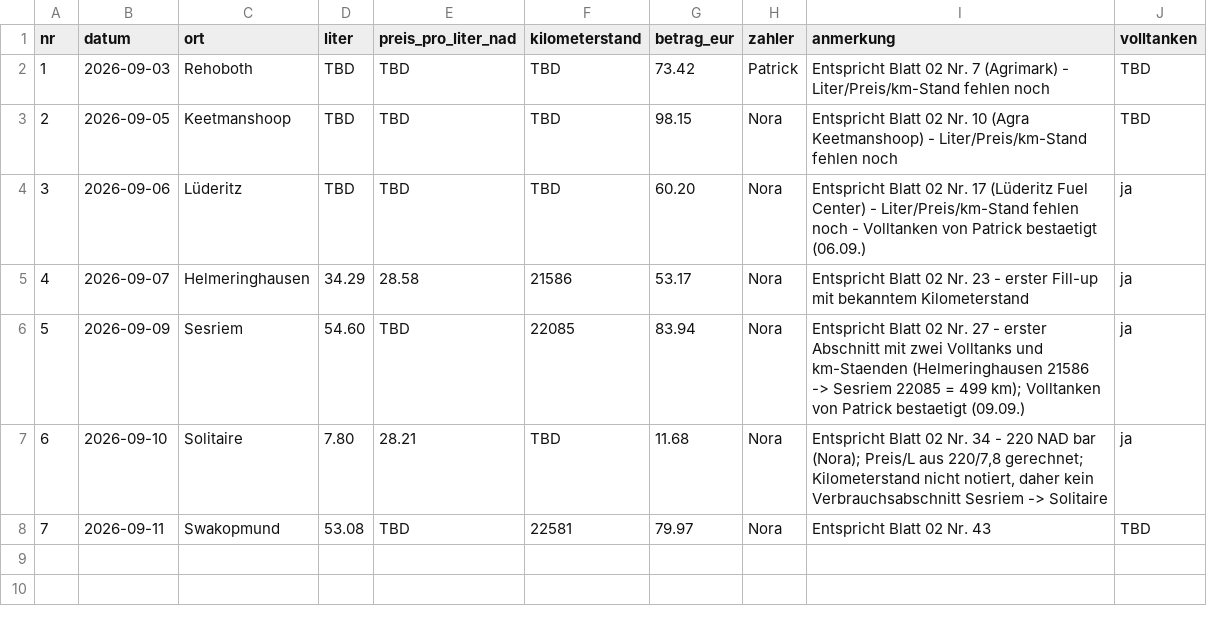
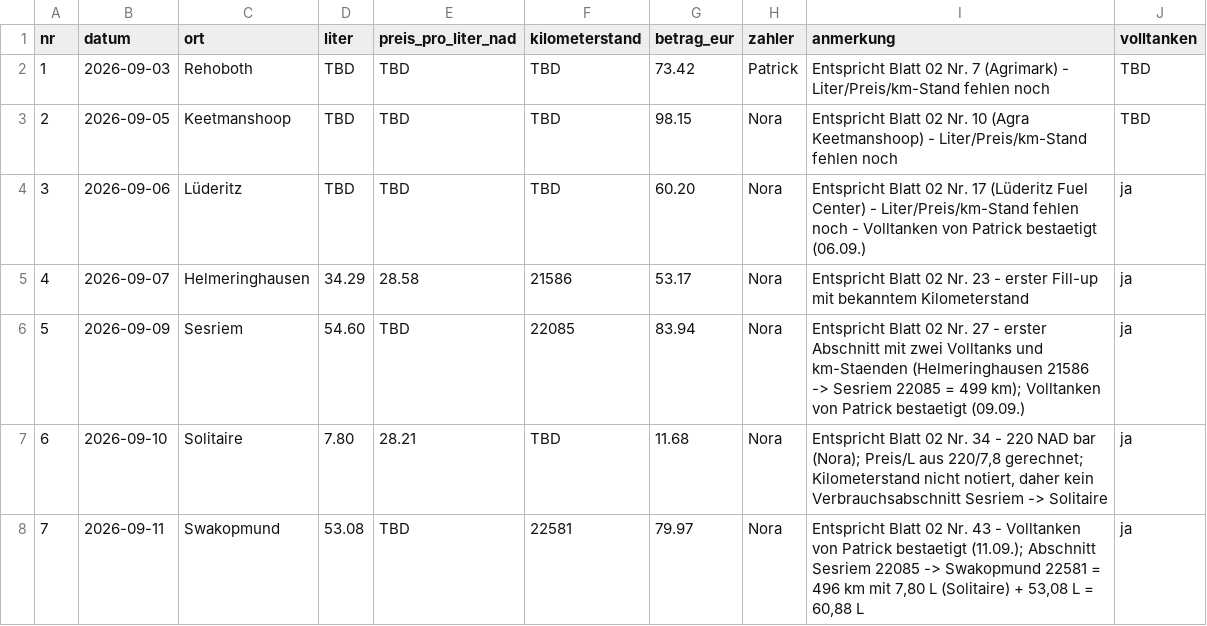
Before and after one commit to PaddyBlanco/Namibia, a CSV file: data/04_tanken.csv, drawn as a sheet.

```diff
--- a/data/04_tanken.csv
+++ b/data/04_tanken.csv
@@ -7,2 +7,2 @@ nr,datum,ort,liter,preis_pro_liter_nad,kilometerstand,betrag_eur,zahler,anmerkun
 6,2026-09-10,Solitaire,7.80,28.21,TBD,11.68,Nora,"Entspricht Blatt 02 Nr. 34 - 220 NAD bar (Nora); Preis/L aus 220/7,8 gerechnet; Kilometerstand nicht notiert, daher kein Verbrauchsabschnitt Sesriem -> Solitaire",ja
-7,2026-09-11,Swakopmund,53.08,TBD,22581,79.97,Nora,Entspricht Blatt 02 Nr. 43,TBD
+7,2026-09-11,Swakopmund,53.08,TBD,22581,79.97,Nora,"Entspricht Blatt 02 Nr. 43 - Volltanken von Patrick bestaetigt (11.09.); Abschnitt Sesriem 22085 -> Swakopmund 22581 = 496 km mit 7,80 L (Solitaire) + 53,08 L = 60,88 L",ja
```
Also changed, not shown: 3 other files.
